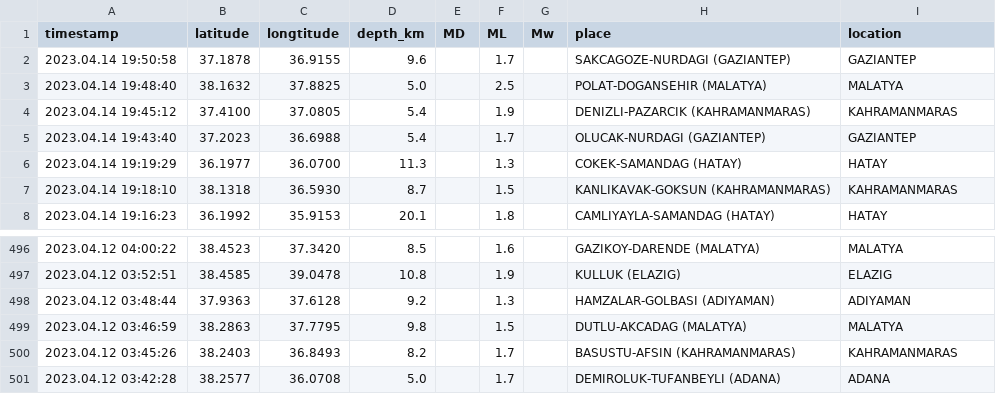
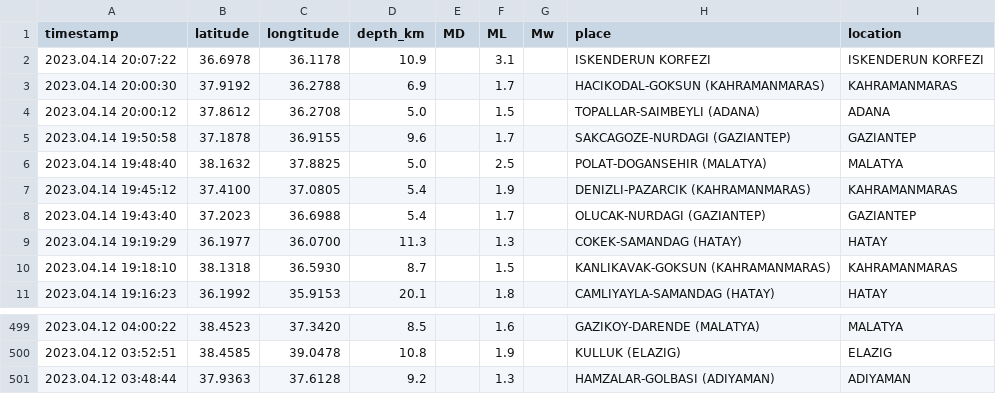
Before and after one commit to eozer/krdae-data, a CSV file: krdae-data.csv, drawn as a sheet; only a part is shown, gaps mark what is left out; removed rows and columns are numbered as before the commit, all else as after; the diff names each change by its address in the sheet, - before the commit and + after, or states it on an @@ line.

```diff
--- a/krdae-data.csv
+++ b/krdae-data.csv
+row 2: 2023.04.14 20:07:22 | 36.6978 | 36.1178 | 10.9 |  | 3.1 |  | ISKENDERUN KORFEZI | ISKENDERUN KORFEZI
+row 3: 2023.04.14 20:00:30 | 37.9192 | 36.2788 | 6.9 |  | 1.7 |  | HACIKODAL-GOKSUN (KAHRAMANMARAS) | KAHRAMANMARAS
+row 4: 2023.04.14 20:00:12 | 37.8612 | 36.2708 | 5.0 |  | 1.5 |  | TOPALLAR-SAIMBEYLI (ADANA) | ADANA
-row 499: 2023.04.12 03:46:59 | 38.2863 | 37.7795 | 9.8 |  | 1.5 |  | DUTLU-AKCADAG (MALATYA) | MALATYA
-row 500: 2023.04.12 03:45:26 | 38.2403 | 36.8493 | 8.2 |  | 1.7 |  | BASUSTU-AFSIN (KAHRAMANMARAS) | KAHRAMANMARAS
-row 501: 2023.04.12 03:42:28 | 38.2577 | 36.0708 | 5.0 |  | 1.7 |  | DEMIROLUK-TUFANBEYLI (ADANA) | ADANA
```
Also changed, not shown: 1 other file.
